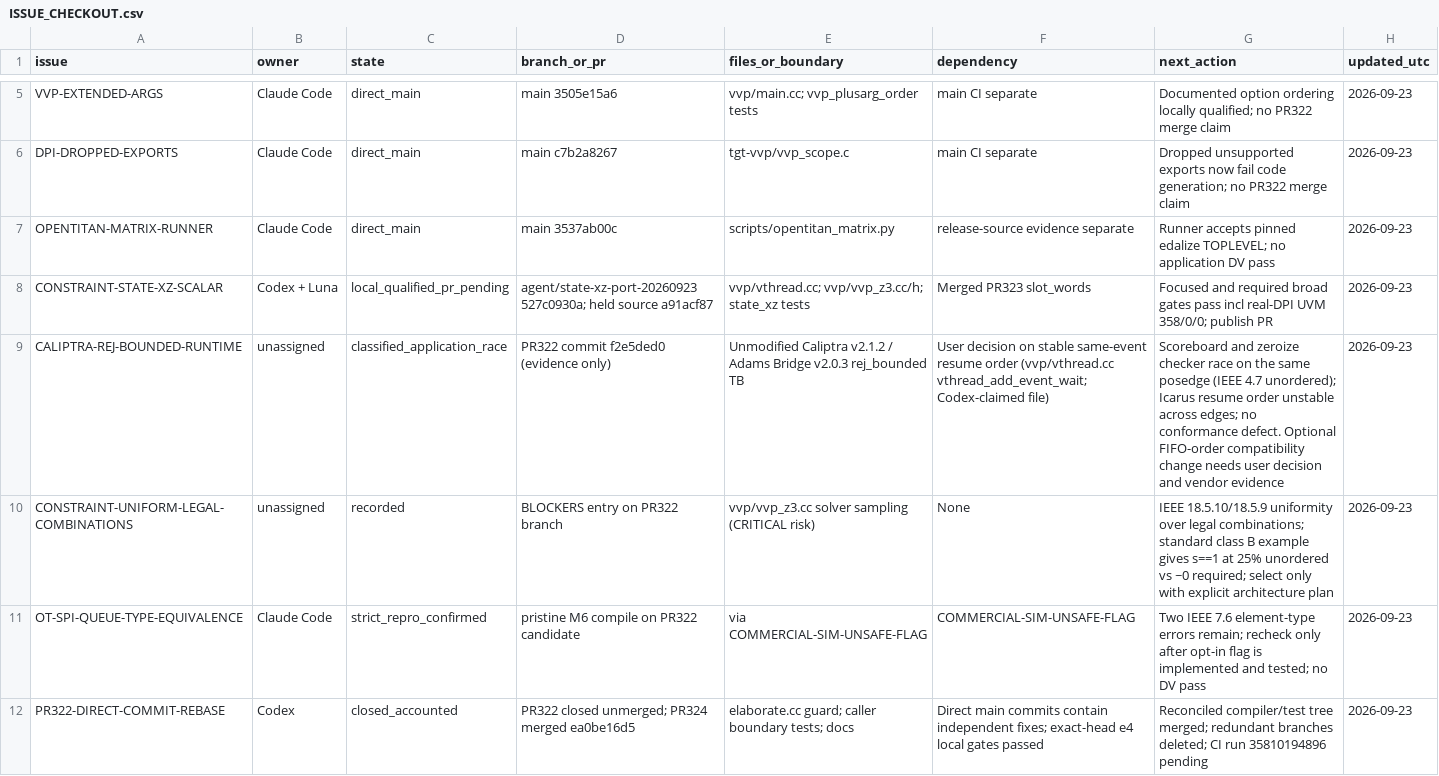
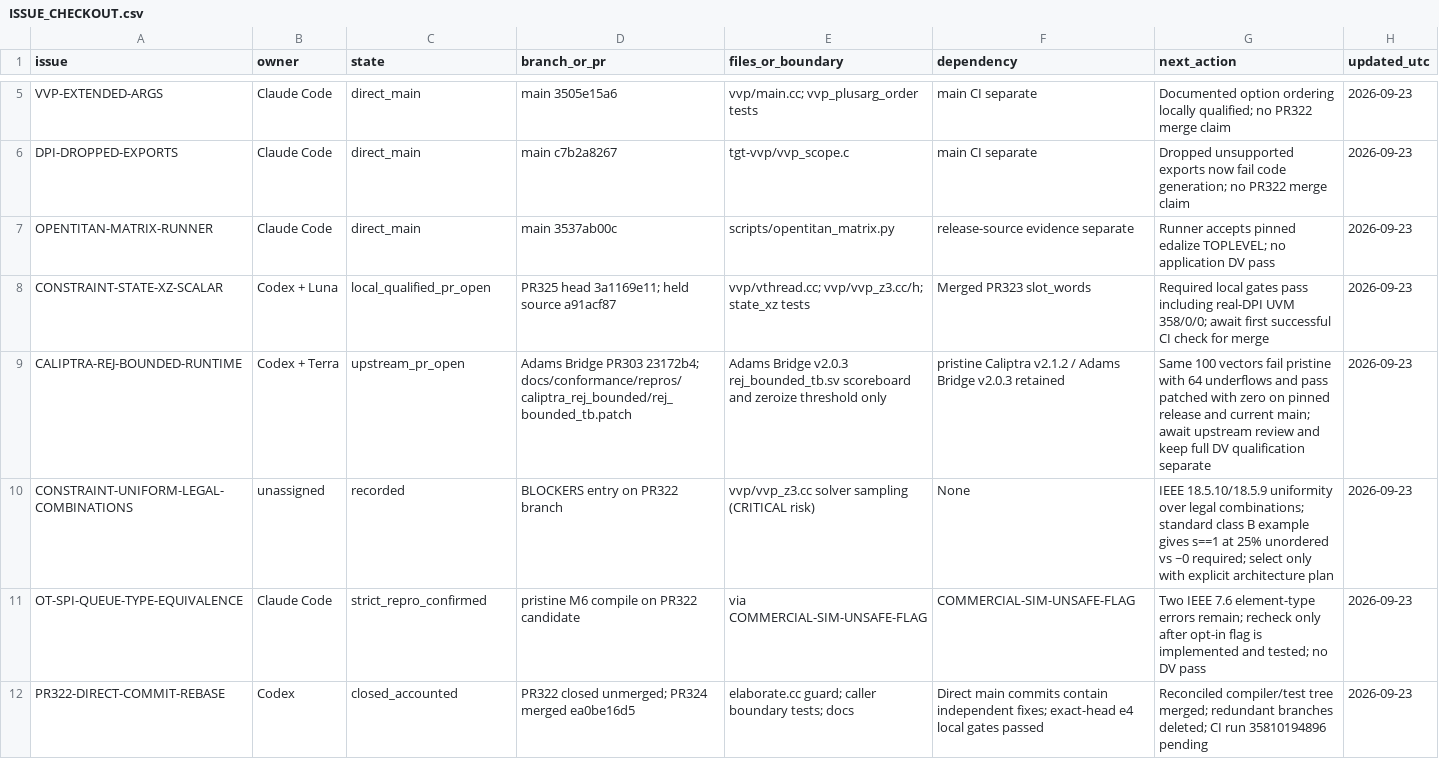
Before and after one commit to dsellerbrock/iverilog-uvm, a CSV file: .ai/ISSUE_CHECKOUT.csv, drawn as a sheet; only a part is shown, gaps mark what is left out; the diff covers the shown part only.

Commit message:
Record commercial flag and Caliptra race evidence

```diff
--- a/.ai/ISSUE_CHECKOUT.csv
+++ b/.ai/ISSUE_CHECKOUT.csv
@@ -7,4 +7,4 @@ DPI-DROPPED-EXPORTS,Claude Code,direct_main,main c7b2a8267,tgt-vvp/vvp_scope.c,m
 OPENTITAN-MATRIX-RUNNER,Claude Code,direct_main,main 3537ab00c,scripts/opentitan_matrix.py,release-source evidence separate,Runner accepts pinned edalize TOPLEVEL; no application DV pass,2026-09-23
-CONSTRAINT-STATE-XZ-SCALAR,Codex + Luna,local_qualified_pr_pending,agent/state-xz-port-20260923 527c0930a; held source a91acf87,vvp/vthread.cc; vvp/vvp_z3.cc/h; state_xz tests,Merged PR323 slot_words,Focused and required broad gates pass incl real-DPI UVM 358/0/0; publish PR,2026-09-23
-CALIPTRA-REJ-BOUNDED-RUNTIME,unassigned,classified_application_race,PR322 commit f2e5ded0 (evidence only),Unmodified Caliptra v2.1.2 / Adams Bridge v2.0.3 rej_bounded TB,User decision on stable same-event resume order (vvp/vthread.cc vthread_add_event_wait; Codex-claimed file),Scoreboard and zeroize checker race on the same posedge (IEEE 4.7 unordered); Icarus resume order unstable across edges; no conformance defect. Optional FIFO-order compatibility change needs user decision and vendor evidence,2026-09-23
+CONSTRAINT-STATE-XZ-SCALAR,Codex + Luna,local_qualified_pr_open,PR325 head 3a1169e11; held source a91acf87,vvp/vthread.cc; vvp/vvp_z3.cc/h; state_xz tests,Merged PR323 slot_words,Required local gates pass including real-DPI UVM 358/0/0; await first successful CI check for merge,2026-09-23
+CALIPTRA-REJ-BOUNDED-RUNTIME,Codex + Terra,upstream_pr_open,Adams Bridge PR303 23172b4; docs/conformance/repros/caliptra_rej_bounded/rej_bounded_tb.patch,Adams Bridge v2.0.3 rej_bounded_tb.sv scoreboard and zeroize threshold only,pristine Caliptra v2.1.2 / Adams Bridge v2.0.3 retained,Same 100 vectors fail pristine with 64 underflows and pass patched with zero on pinned release and current main; await upstream review and keep full DV qualification separate,2026-09-23
 CONSTRAINT-UNIFORM-LEGAL-COMBINATIONS,unassigned,recorded,BLOCKERS entry on PR322 branch,vvp/vvp_z3.cc solver sampling (CRITICAL risk),None,IEEE 18.5.10/18.5.9 uniformity over legal combinations; standard class B example gives s==1 at 25% unordered vs ~0 required; select only with explicit architecture plan,2026-09-23
```
Also changed, not shown: 3 edited cells elsewhere in this file, 13 other files.
